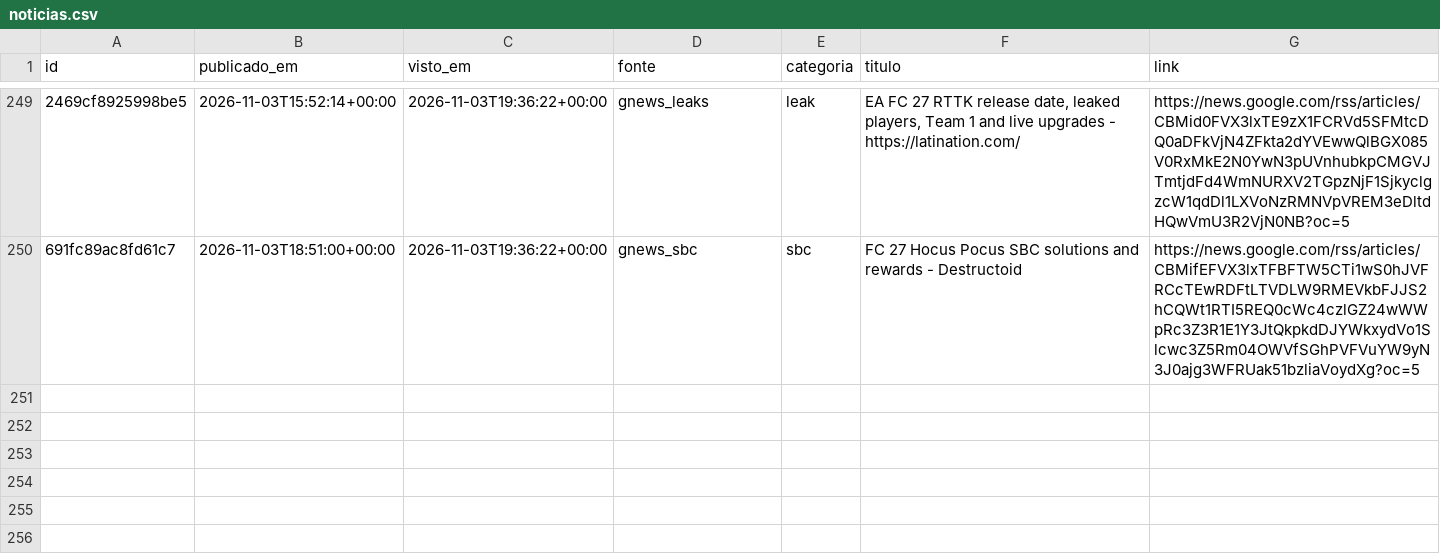
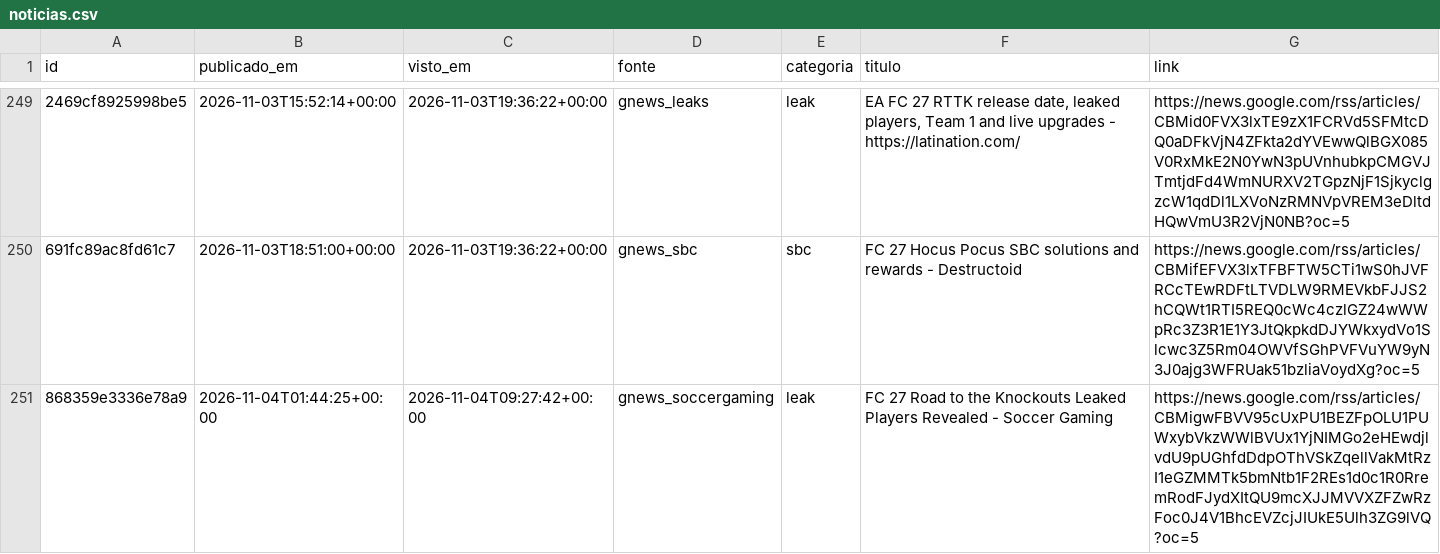
Before and after one commit to berna2001/fut-trading, a CSV file: noticias.csv, drawn as a sheet; only a part is shown, gaps mark what is left out; the diff names each change by its address in the sheet, - before the commit and + after, or states it on an @@ line.

```diff
--- a/noticias.csv
+++ b/noticias.csv
+row 251: 868359e3336e78a9 | 2026-11-04T01:44:25+00:00 | 2026-11-04T09:27:42+00:00 | gnews_soccergaming | leak | FC 27 Road to the Knockouts Leaked Players Revealed - Soccer Gaming | https://news.google.com/rss/articles/CBMigwFBVV95cUxPU1BEZFpOLU1PUWxybVkzWWlBVUx1YjNIMGo2eHEwdjlvdU9pUGhfdDdpOThVSkZqellVakMtRzI1eGZMMTk5bmNtb1F2REs1d0c1R0RremRodFJydXItQU9mcXJJMVVXZFZwRzFoc0J4V1BhcEVZcjJIUkE5Ulh3ZG9lVQ?oc=5
```
